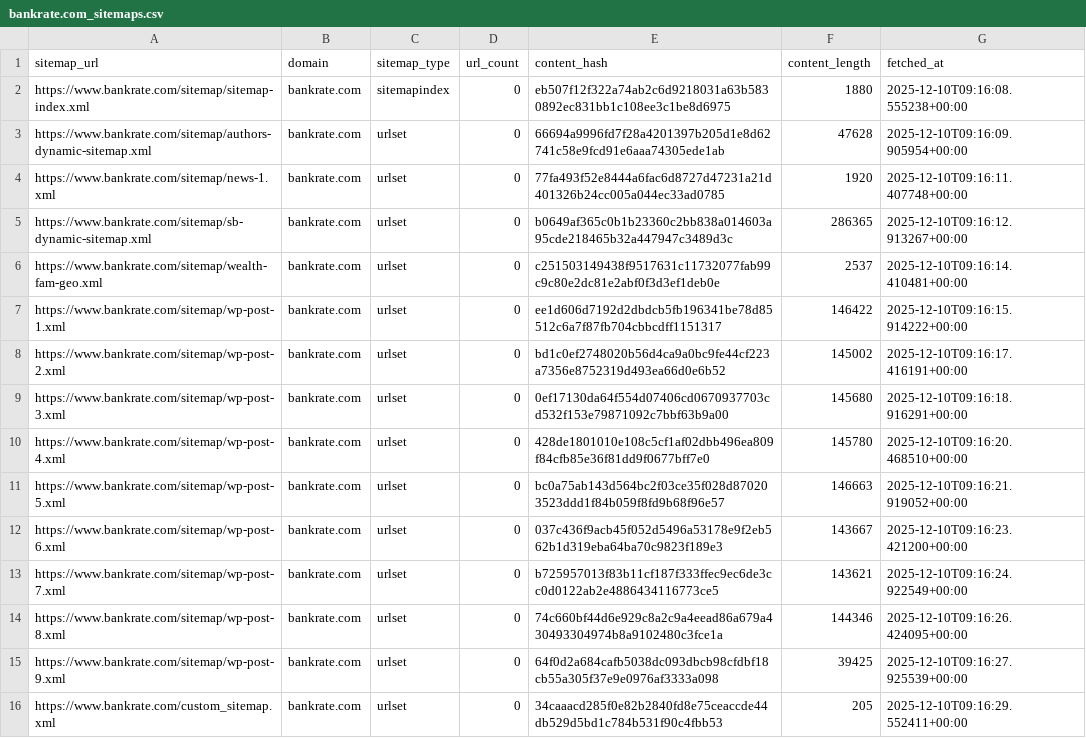
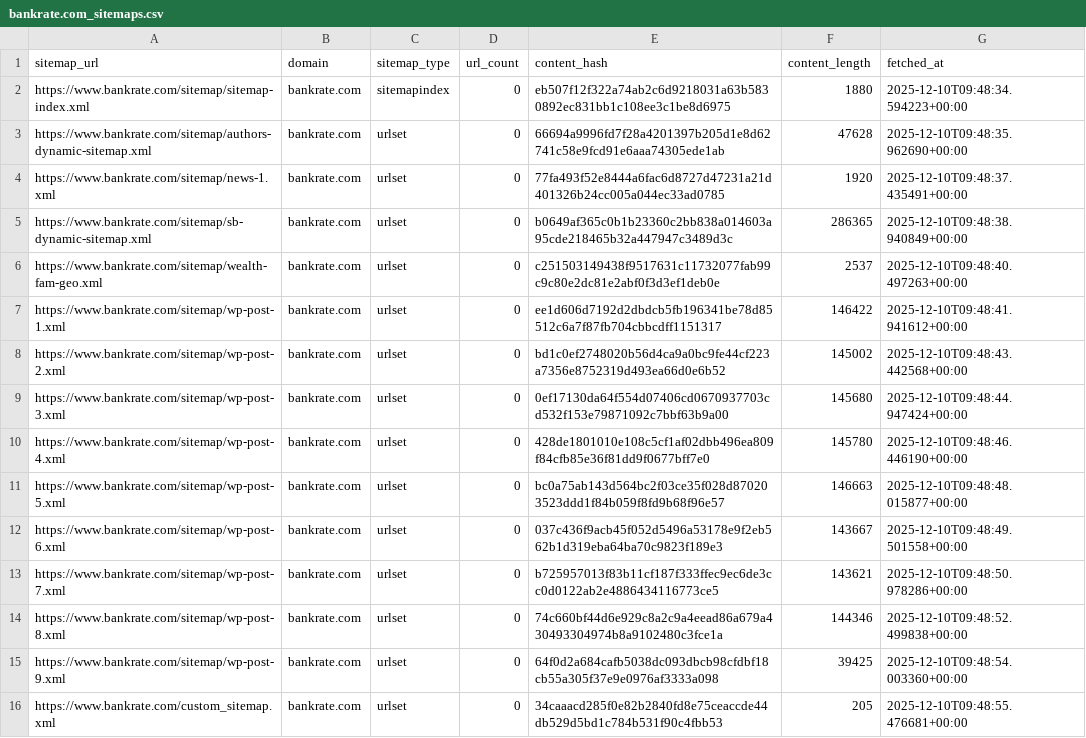
Before and after one commit to ldriggers/xml-sitemap-monitor, a CSV file: data/bankrate.com/bankrate.com_sitemaps.csv, drawn as a sheet.

```diff
--- a/data/bankrate.com/bankrate.com_sitemaps.csv
+++ b/data/bankrate.com/bankrate.com_sitemaps.csv
@@ -1,16 +1,16 @@
 sitemap_url,domain,sitemap_type,url_count,content_hash,content_length,fetched_at
-https://www.bankrate.com/sitemap/sitemap-index.xml,bankrate.com,sitemapindex,0,eb507f12f322a74ab2c6d9218031a63b5830892ec831bb1c108ee3c1be8d6975,1880,2025-12-10T09:16:08.555238+00:00
-https://www.bankrate.com/sitemap/authors-dynamic-sitemap.xml,bankrate.com,urlset,0,66694a9996fd7f28a4201397b205d1e8d62741c58e9fcd91e6aaa74305ede1ab,47628,2025-12-10T09:16:09.905954+00:00
-https://www.bankrate.com/sitemap/news-1.xml,bankrate.com,urlset,0,77fa493f52e8444a6fac6d8727d47231a21d401326b24cc005a044ec33ad0785,1920,2025-12-10T09:16:11.407748+00:00
-https://www.bankrate.com/sitemap/sb-dynamic-sitemap.xml,bankrate.com,urlset,0,b0649af365c0b1b23360c2bb838a014603a95cde218465b32a447947c3489d3c,286365,2025-12-10T09:16:12.913267+00:00
-https://www.bankrate.com/sitemap/wealth-fam-geo.xml,bankrate.com,urlset,0,c251503149438f9517631c11732077fab99c9c80e2dc81e2abf0f3d3ef1deb0e,2537,2025-12-10T09:16:14.410481+00:00
-https://www.bankrate.com/sitemap/wp-post-1.xml,bankrate.com,urlset,0,ee1d606d7192d2dbdcb5fb196341be78d85512c6a7f87fb704cbbcdff1151317,146422,2025-12-10T09:16:15.914222+00:00
-https://www.bankrate.com/sitemap/wp-post-2.xml,bankrate.com,urlset,0,bd1c0ef2748020b56d4ca9a0bc9fe44cf223a7356e8752319d493ea66d0e6b52,145002,2025-12-10T09:16:17.416191+00:00
-https://www.bankrate.com/sitemap/wp-post-3.xml,bankrate.com,urlset,0,0ef17130da64f554d07406cd0670937703cd532f153e79871092c7bbf63b9a00,145680,2025-12-10T09:16:18.916291+00:00
-https://www.bankrate.com/sitemap/wp-post-4.xml,bankrate.com,urlset,0,428de1801010e108c5cf1af02dbb496ea809f84cfb85e36f81dd9f0677bff7e0,145780,2025-12-10T09:16:20.468510+00:00
-https://www.bankrate.com/sitemap/wp-post-5.xml,bankrate.com,urlset,0,bc0a75ab143d564bc2f03ce35f028d870203523ddd1f84b059f8fd9b68f96e57,146663,2025-12-10T09:16:21.919052+00:00
-https://www.bankrate.com/sitemap/wp-post-6.xml,bankrate.com,urlset,0,037c436f9acb45f052d5496a53178e9f2eb562b1d319eba64ba70c9823f189e3,143667,2025-12-10T09:16:23.421200+00:00
-https://www.bankrate.com/sitemap/wp-post-7.xml,bankrate.com,urlset,0,b725957013f83b11cf187f333ffec9ec6de3cc0d0122ab2e4886434116773ce5,143621,2025-12-10T09:16:24.922549+00:00
-https://www.bankrate.com/sitemap/wp-post-8.xml,bankrate.com,urlset,0,74c660bf44d6e929c8a2c9a4eead86a679a430493304974b8a9102480c3fce1a,144346,2025-12-10T09:16:26.424095+00:00
-https://www.bankrate.com/sitemap/wp-post-9.xml,bankrate.com,urlset,0,64f0d2a684cafb5038dc093dbcb98cfdbf18cb55a305f37e9e0976af3333a098,39425,2025-12-10T09:16:27.925539+00:00
-https://www.bankrate.com/custom_sitemap.xml,bankrate.com,urlset,0,34caaacd285f0e82b2840fd8e75ceaccde44db529d5bd1c784b531f90c4fbb53,205,2025-12-10T09:16:29.552411+00:00
+https://www.bankrate.com/sitemap/sitemap-index.xml,bankrate.com,sitemapindex,0,eb507f12f322a74ab2c6d9218031a63b5830892ec831bb1c108ee3c1be8d6975,1880,2025-12-10T09:48:34.594223+00:00
+https://www.bankrate.com/sitemap/authors-dynamic-sitemap.xml,bankrate.com,urlset,0,66694a9996fd7f28a4201397b205d1e8d62741c58e9fcd91e6aaa74305ede1ab,47628,2025-12-10T09:48:35.962690+00:00
+https://www.bankrate.com/sitemap/news-1.xml,bankrate.com,urlset,0,77fa493f52e8444a6fac6d8727d47231a21d401326b24cc005a044ec33ad0785,1920,2025-12-10T09:48:37.435491+00:00
+https://www.bankrate.com/sitemap/sb-dynamic-sitemap.xml,bankrate.com,urlset,0,b0649af365c0b1b23360c2bb838a014603a95cde218465b32a447947c3489d3c,286365,2025-12-10T09:48:38.940849+00:00
+https://www.bankrate.com/sitemap/wealth-fam-geo.xml,bankrate.com,urlset,0,c251503149438f9517631c11732077fab99c9c80e2dc81e2abf0f3d3ef1deb0e,2537,2025-12-10T09:48:40.497263+00:00
+https://www.bankrate.com/sitemap/wp-post-1.xml,bankrate.com,urlset,0,ee1d606d7192d2dbdcb5fb196341be78d85512c6a7f87fb704cbbcdff1151317,146422,2025-12-10T09:48:41.941612+00:00
+https://www.bankrate.com/sitemap/wp-post-2.xml,bankrate.com,urlset,0,bd1c0ef2748020b56d4ca9a0bc9fe44cf223a7356e8752319d493ea66d0e6b52,145002,2025-12-10T09:48:43.442568+00:00
+https://www.bankrate.com/sitemap/wp-post-3.xml,bankrate.com,urlset,0,0ef17130da64f554d07406cd0670937703cd532f153e79871092c7bbf63b9a00,145680,2025-12-10T09:48:44.947424+00:00
+https://www.bankrate.com/sitemap/wp-post-4.xml,bankrate.com,urlset,0,428de1801010e108c5cf1af02dbb496ea809f84cfb85e36f81dd9f0677bff7e0,145780,2025-12-10T09:48:46.446190+00:00
+https://www.bankrate.com/sitemap/wp-post-5.xml,bankrate.com,urlset,0,bc0a75ab143d564bc2f03ce35f028d870203523ddd1f84b059f8fd9b68f96e57,146663,2025-12-10T09:48:48.015877+00:00
+https://www.bankrate.com/sitemap/wp-post-6.xml,bankrate.com,urlset,0,037c436f9acb45f052d5496a53178e9f2eb562b1d319eba64ba70c9823f189e3,143667,2025-12-10T09:48:49.501558+00:00
+https://www.bankrate.com/sitemap/wp-post-7.xml,bankrate.com,urlset,0,b725957013f83b11cf187f333ffec9ec6de3cc0d0122ab2e4886434116773ce5,143621,2025-12-10T09:48:50.978286+00:00
+https://www.bankrate.com/sitemap/wp-post-8.xml,bankrate.com,urlset,0,74c660bf44d6e929c8a2c9a4eead86a679a430493304974b8a9102480c3fce1a,144346,2025-12-10T09:48:52.499838+00:00
+https://www.bankrate.com/sitemap/wp-post-9.xml,bankrate.com,urlset,0,64f0d2a684cafb5038dc093dbcb98cfdbf18cb55a305f37e9e0976af3333a098,39425,2025-12-10T09:48:54.003360+00:00
+https://www.bankrate.com/custom_sitemap.xml,bankrate.com,urlset,0,34caaacd285f0e82b2840fd8e75ceaccde44db529d5bd1c784b531f90c4fbb53,205,2025-12-10T09:48:55.476681+00:00
```
Also changed, not shown: data/rocketmortgage.com/rocketmortgage.com_sitemaps.csv, data/rocketmortgage.com/rocketmortgage.com_urls.csv.
